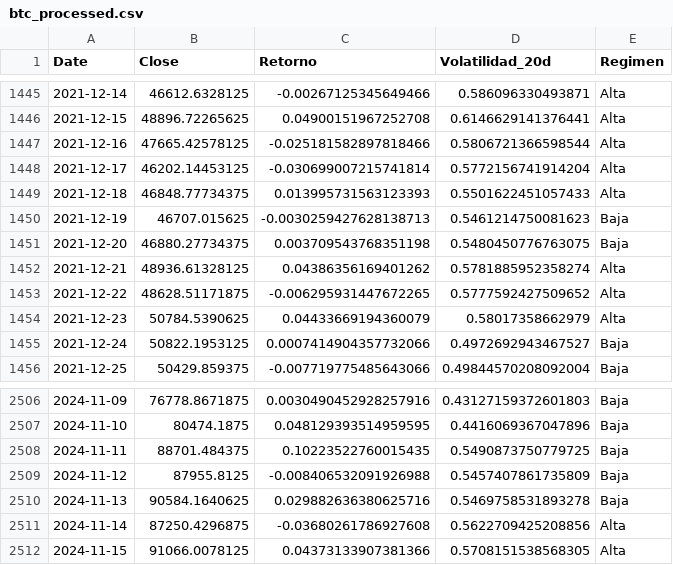
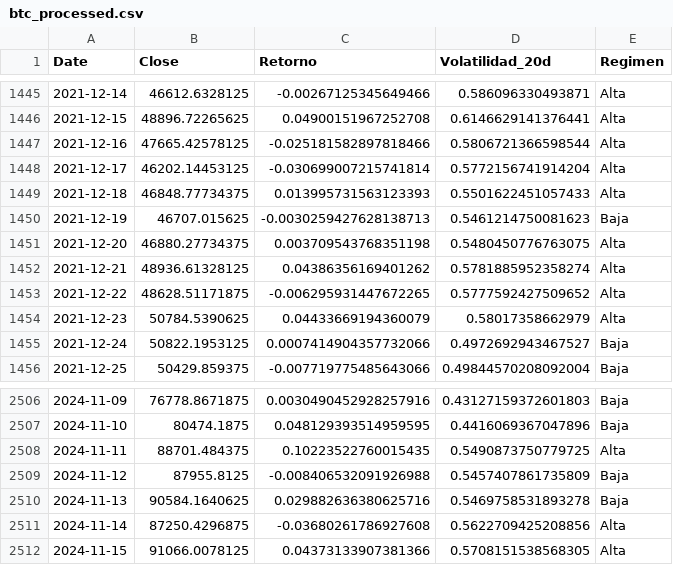
Before and after one commit to jorgegalanr/quantum-classical-forecasting-fx-crypto, a CSV file: data/btc_processed.csv, drawn as a sheet; only a part is shown, gaps mark what is left out; the diff covers the shown part only.

```diff
--- a/data/btc_processed.csv
+++ b/data/btc_processed.csv
@@ -1450,3 +1450,3 @@ Date,Close,Retorno,Volatilidad_20d,Regimen
 2021-12-19,46707.015625,-0.0030259427628138713,0.5461214750081623,Baja
-2021-12-20,46880.27734375,0.003709543768351198,0.5480450776763075,Baja
+2021-12-20,46880.27734375,0.003709543768351198,0.5480450776763075,Alta
 2021-12-21,48936.61328125,0.04386356169401262,0.5781885952358274,Alta
@@ -2507,3 +2507,3 @@ Date,Close,Retorno,Volatilidad_20d,Regimen
 2024-11-10,80474.1875,0.048129393514959595,0.4416069367047896,Baja
-2024-11-11,88701.484375,0.10223522760015435,0.5490873750779725,Baja
+2024-11-11,88701.484375,0.10223522760015435,0.5490873750779725,Alta
 2024-11-12,87955.8125,-0.008406532091926988,0.5457407861735809,Baja
```
Also changed, not shown: 16 added rows and 5 edited cells elsewhere in this file, data/eth_processed.csv, data/eth_raw.csv, 20 other files.
